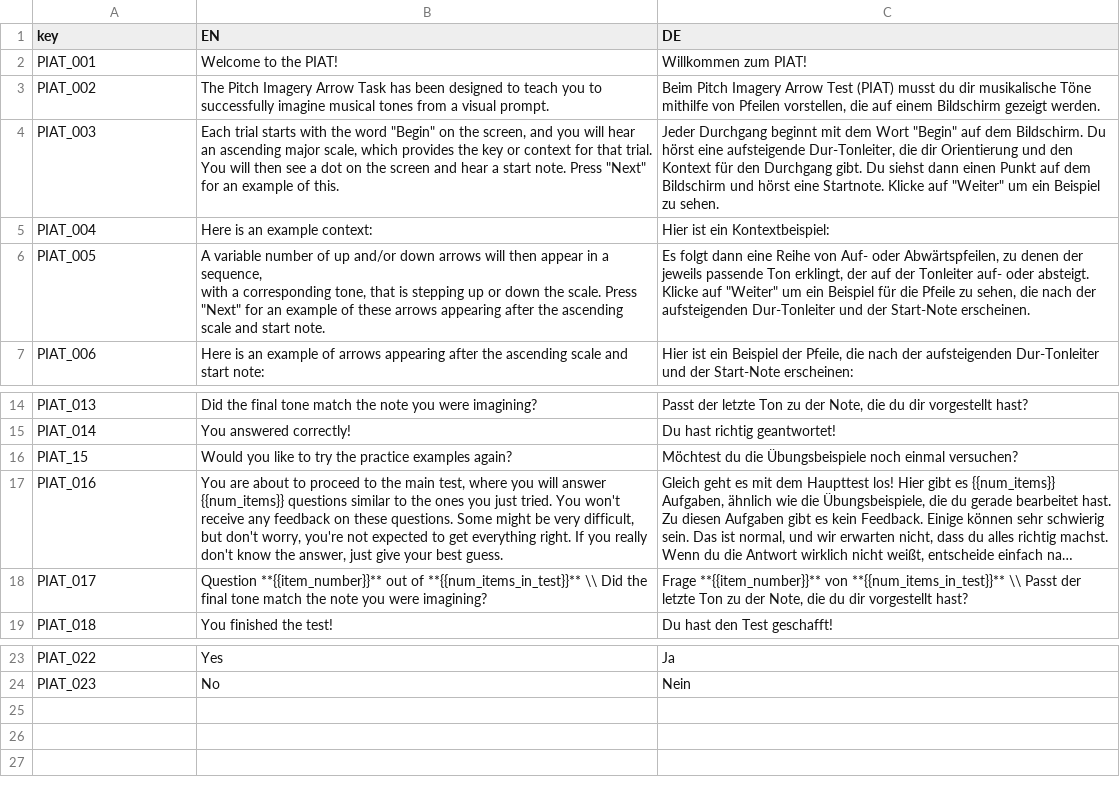
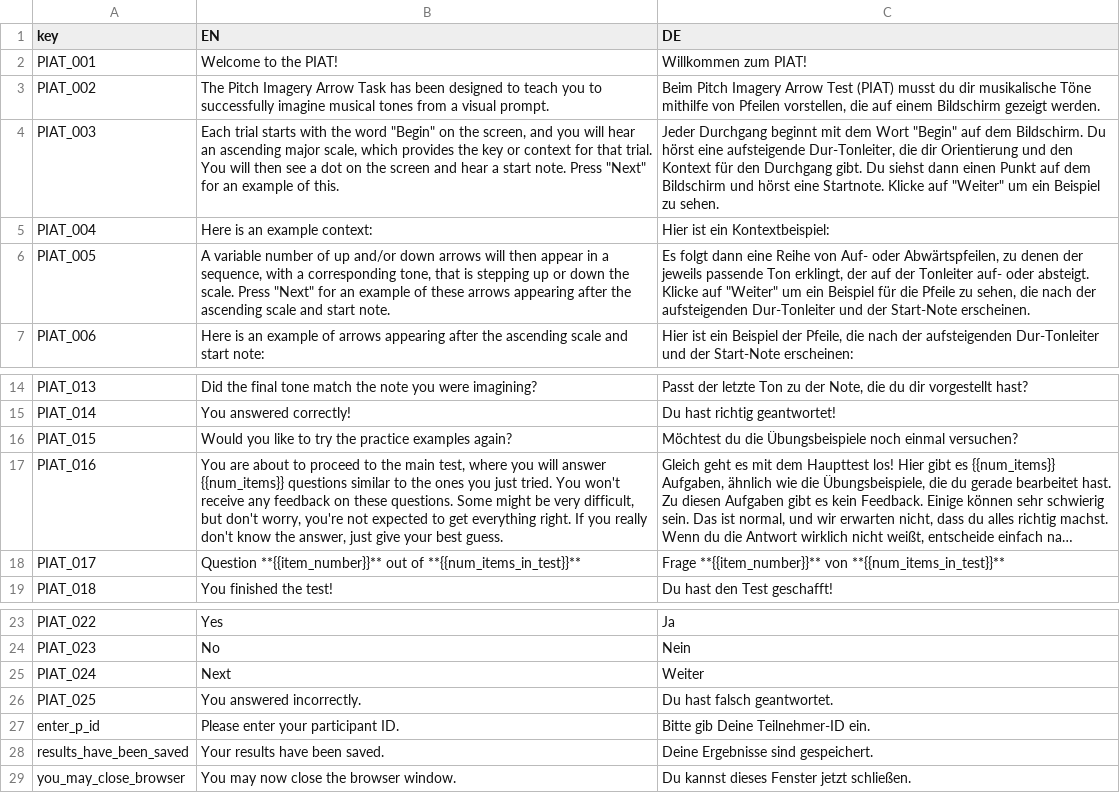
Before and after one commit to pmcharrison/piat, a CSV file: data-raw/piat-dict.csv, drawn as a sheet; only a part is shown, gaps mark what is left out; long unchanged cells end in …; the diff names each change by its address in the sheet, - before the commit and + after, or states it on an @@ line.

```diff
--- a/data-raw/piat-dict.csv
+++ b/data-raw/piat-dict.csv
-B6 (EN): …start note.
+B6 (EN): …start note.
-A16 (key): PIAT_15
+A16 (key): PIAT_015
-B18 (EN): …of **{{num_items_in_test}}** \\ Did the final tone match the note you were imagining?
+B18 (EN): …of **{{num_items_in_test}}**
-C18 (DE): …von **{{num_items_in_test}}** \\ Passt der letzte Ton zu der Note, die du dir vorgestellt hast?
+C18 (DE): …von **{{num_items_in_test}}**
+row 25: PIAT_024 | Next | Weiter
+row 26: PIAT_025 | You answered incorrectly. | Du hast falsch geantwortet.
+row 27: enter_p_id | Please enter your participant ID. | Bitte gib Deine Teilnehmer-ID ein.
+row 28: results_have_been_saved | Your results have been saved. | Deine Ergebnisse sind gespeichert.
+row 29: you_may_close_browser | You may now close the browser window. | Du kannst dieses Fenster jetzt schließen.
```
Also changed, not shown: 23 other files.
